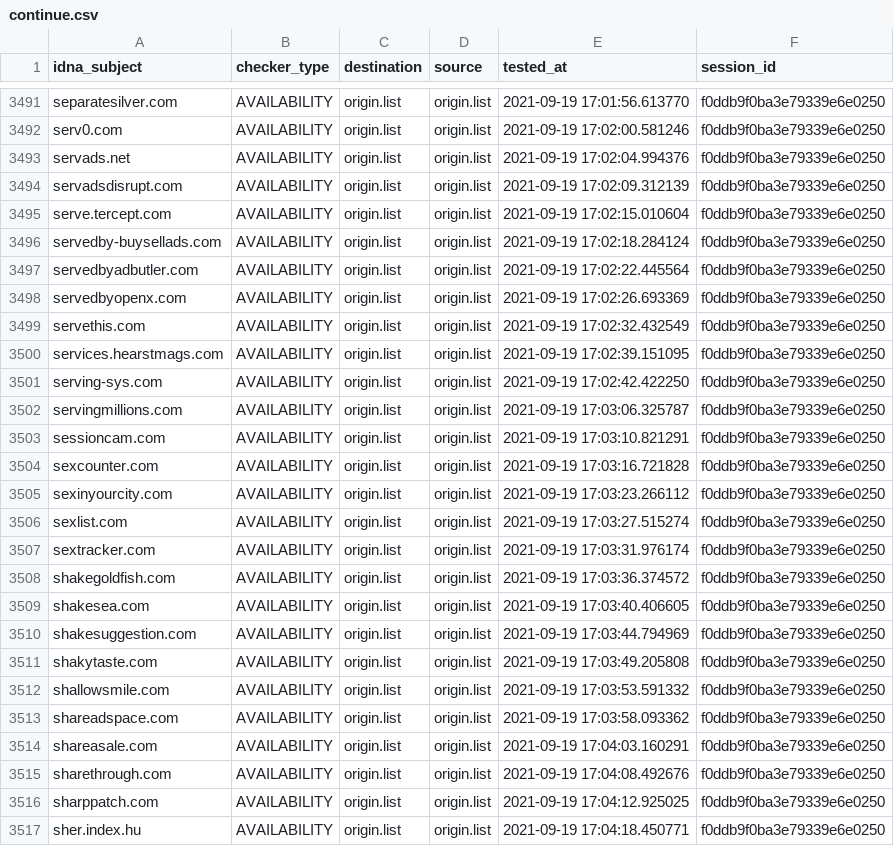
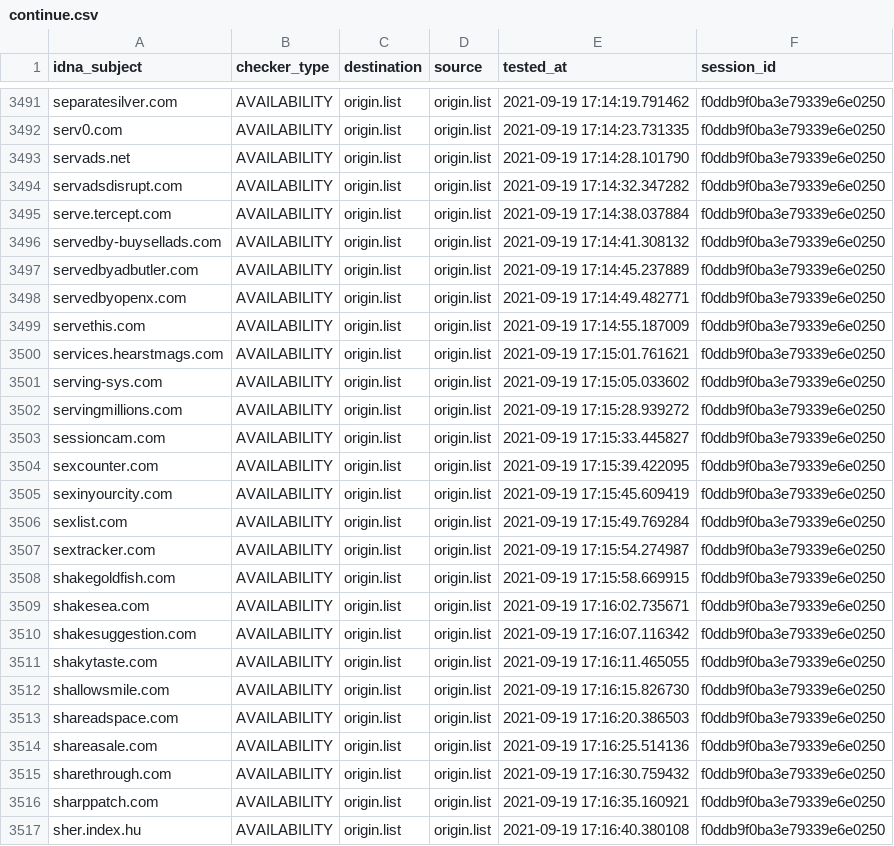
Before and after one commit to dead-hosts/hosts_web_yoyo.org, a CSV file: output/origin.list/continue.csv, drawn as a sheet; only a part is shown, gaps mark what is left out; the diff covers the shown part only; the diff names each change by its address in the sheet, - before the commit and + after, or states it on an @@ line.

```diff
--- a/output/origin.list/continue.csv
+++ b/output/origin.list/continue.csv
-E3491 (tested_at): 2021-09-19 17:01:56.613770
+E3491 (tested_at): 2021-09-19 17:14:19.791462
-E3492 (tested_at): 2021-09-19 17:02:00.581246
+E3492 (tested_at): 2021-09-19 17:14:23.731335
-E3493 (tested_at): 2021-09-19 17:02:04.994376
+E3493 (tested_at): 2021-09-19 17:14:28.101790
-E3494 (tested_at): 2021-09-19 17:02:09.312139
+E3494 (tested_at): 2021-09-19 17:14:32.347282
-E3495 (tested_at): 2021-09-19 17:02:15.010604
+E3495 (tested_at): 2021-09-19 17:14:38.037884
-E3496 (tested_at): 2021-09-19 17:02:18.284124
+E3496 (tested_at): 2021-09-19 17:14:41.308132
-E3497 (tested_at): 2021-09-19 17:02:22.445564
+E3497 (tested_at): 2021-09-19 17:14:45.237889
-E3498 (tested_at): 2021-09-19 17:02:26.693369
+E3498 (tested_at): 2021-09-19 17:14:49.482771
-E3499 (tested_at): 2021-09-19 17:02:32.432549
+E3499 (tested_at): 2021-09-19 17:14:55.187009
-E3500 (tested_at): 2021-09-19 17:02:39.151095
+E3500 (tested_at): 2021-09-19 17:15:01.761621
-E3501 (tested_at): 2021-09-19 17:02:42.422250
+E3501 (tested_at): 2021-09-19 17:15:05.033602
-E3502 (tested_at): 2021-09-19 17:03:06.325787
+E3502 (tested_at): 2021-09-19 17:15:28.939272
-E3503 (tested_at): 2021-09-19 17:03:10.821291
+E3503 (tested_at): 2021-09-19 17:15:33.445827
-E3504 (tested_at): 2021-09-19 17:03:16.721828
+E3504 (tested_at): 2021-09-19 17:15:39.422095
-E3505 (tested_at): 2021-09-19 17:03:23.266112
+E3505 (tested_at): 2021-09-19 17:15:45.609419
-E3506 (tested_at): 2021-09-19 17:03:27.515274
+E3506 (tested_at): 2021-09-19 17:15:49.769284
-E3507 (tested_at): 2021-09-19 17:03:31.976174
+E3507 (tested_at): 2021-09-19 17:15:54.274987
-E3508 (tested_at): 2021-09-19 17:03:36.374572
+E3508 (tested_at): 2021-09-19 17:15:58.669915
-E3509 (tested_at): 2021-09-19 17:03:40.406605
+E3509 (tested_at): 2021-09-19 17:16:02.735671
-E3510 (tested_at): 2021-09-19 17:03:44.794969
+E3510 (tested_at): 2021-09-19 17:16:07.116342
-E3511 (tested_at): 2021-09-19 17:03:49.205808
+E3511 (tested_at): 2021-09-19 17:16:11.465055
-E3512 (tested_at): 2021-09-19 17:03:53.591332
+E3512 (tested_at): 2021-09-19 17:16:15.826730
-E3513 (tested_at): 2021-09-19 17:03:58.093362
+E3513 (tested_at): 2021-09-19 17:16:20.386503
-E3514 (tested_at): 2021-09-19 17:04:03.160291
+E3514 (tested_at): 2021-09-19 17:16:25.514136
-E3515 (tested_at): 2021-09-19 17:04:08.492676
+E3515 (tested_at): 2021-09-19 17:16:30.759432
-E3516 (tested_at): 2021-09-19 17:04:12.925025
+E3516 (tested_at): 2021-09-19 17:16:35.160921
-E3517 (tested_at): 2021-09-19 17:04:18.450771
+E3517 (tested_at): 2021-09-19 17:16:40.380108
```
Also changed, not shown: 170 edited cells elsewhere in this file, 2 other files.
